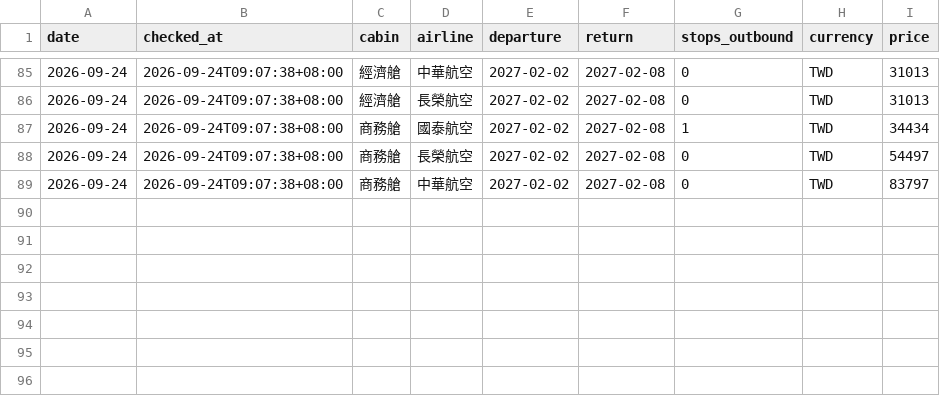
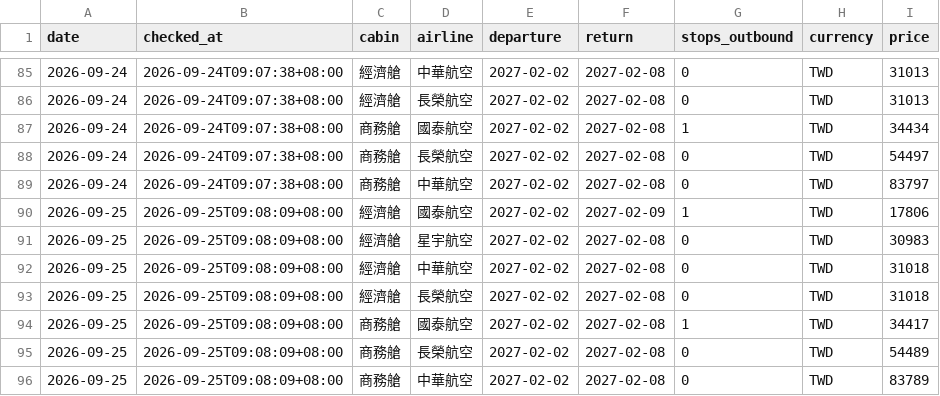
Before and after one commit to anderson030323-crypto/test, a CSV file: data/prices.csv, drawn as a sheet; only a part is shown, gaps mark what is left out; the diff names each change by its address in the sheet, - before the commit and + after, or states it on an @@ line.

```diff
--- a/data/prices.csv
+++ b/data/prices.csv
+row 90: 2026-09-25 | 2026-09-25T09:08:09+08:00 | 經濟艙 | 國泰航空 | 2027-02-02 | 2027-02-09 | 1 | TWD | 17806
+row 91: 2026-09-25 | 2026-09-25T09:08:09+08:00 | 經濟艙 | 星宇航空 | 2027-02-02 | 2027-02-08 | 0 | TWD | 30983
+row 92: 2026-09-25 | 2026-09-25T09:08:09+08:00 | 經濟艙 | 中華航空 | 2027-02-02 | 2027-02-08 | 0 | TWD | 31018
+row 93: 2026-09-25 | 2026-09-25T09:08:09+08:00 | 經濟艙 | 長榮航空 | 2027-02-02 | 2027-02-08 | 0 | TWD | 31018
+row 94: 2026-09-25 | 2026-09-25T09:08:09+08:00 | 商務艙 | 國泰航空 | 2027-02-02 | 2027-02-08 | 1 | TWD | 34417
+row 95: 2026-09-25 | 2026-09-25T09:08:09+08:00 | 商務艙 | 長榮航空 | 2027-02-02 | 2027-02-08 | 0 | TWD | 54489
+row 96: 2026-09-25 | 2026-09-25T09:08:09+08:00 | 商務艙 | 中華航空 | 2027-02-02 | 2027-02-08 | 0 | TWD | 83789
```
Also changed, not shown: 2 other files.
